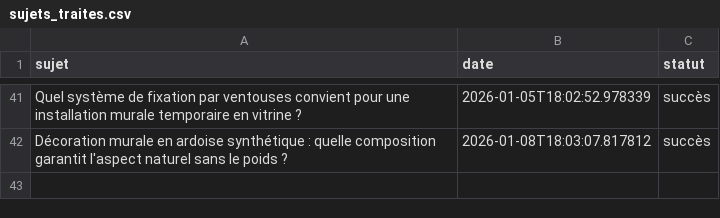
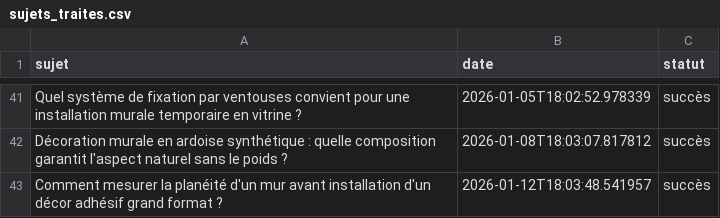
Before and after one commit to Metalosmose21/Agence-2, a CSV file: sujets_traites.csv, drawn as a sheet; only a part is shown, gaps mark what is left out.

```diff
--- a/sujets_traites.csv
+++ b/sujets_traites.csv
@@ -42 +42,2 @@ Quel système de fixation par ventouses convient pour une installation murale te
 Décoration murale en ardoise synthétique : quelle composition garantit l'aspect naturel sans le poids ?,2026-01-08T18:03:07.817812,succès
+Comment mesurer la planéité d'un mur avant installation d'un décor adhésif grand format ?,2026-01-12T18:03:48.541957,succès
```
Also changed, not shown: sujets.csv.
